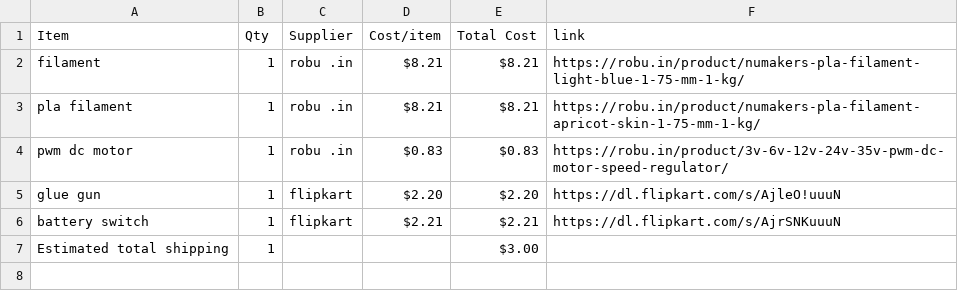
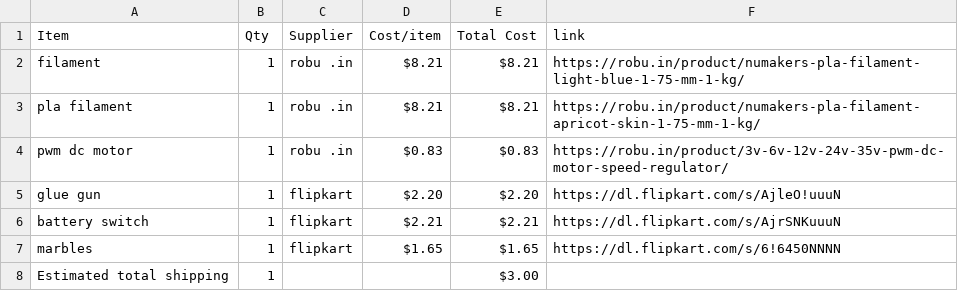
Before and after one commit to bhavanasrinamthabad1809-hub/castle-run, a CSV file: BOM.csv, drawn as a sheet.

Commit message:
Sync marble  run from Half Life

```diff
--- a/BOM.csv
+++ b/BOM.csv
@@ -6,2 +6,3 @@ glue gun,1,flipkart,$2.20,$2.20,https://dl.flipkart.com/s/AjleO!uuuN
 battery switch,1,flipkart,$2.21,$2.21,https://dl.flipkart.com/s/AjrSNKuuuN
+marbles,1,flipkart,$1.65,$1.65,https://dl.flipkart.com/s/6!6450NNNN
 Estimated total shipping,1,,,$3.00,
```
Also changed, not shown: 1 other file.
